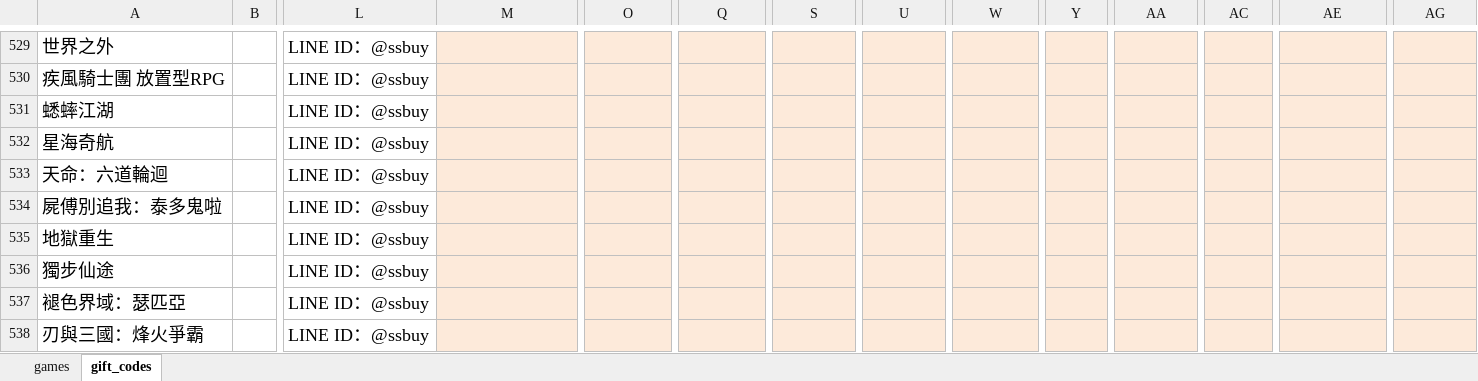
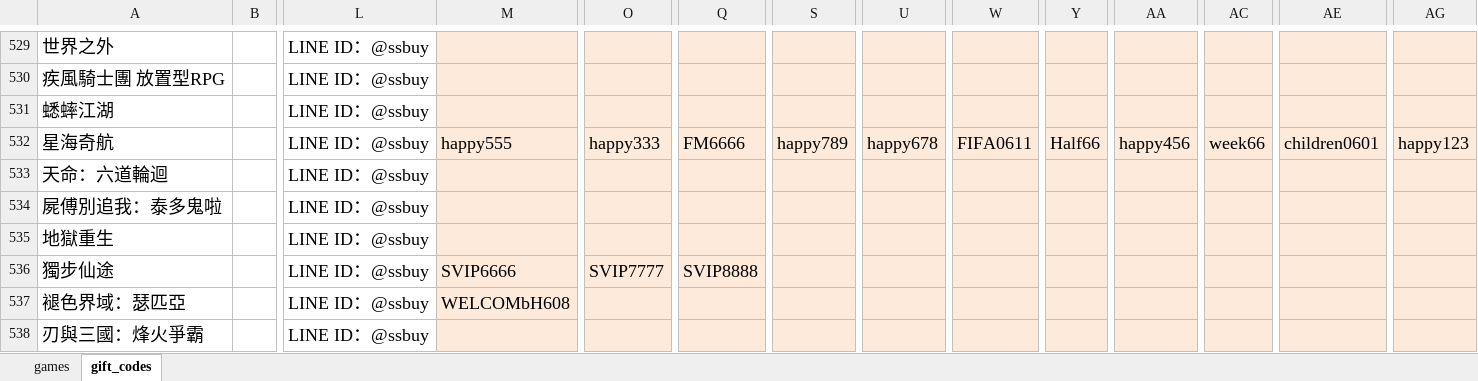
Before and after one commit to diva3322/SSBuy-web, an Excel workbook: detail_giftcode/data/gamedata.xlsx, sheet gift_codes, drawn as a sheet; only a part is shown, gaps mark what is left out; values as stored, in another font and other column widths than the file's, no borders; the diff names each change by its address in the sheet, - before the commit and + after, or states it on an @@ line.

```diff
--- a/detail_giftcode/data/gamedata.xlsx (sheet gift_codes)
+++ b/detail_giftcode/data/gamedata.xlsx (sheet gift_codes)
-M532: (empty)
+M532: happy555
-O532: (empty)
+O532: happy333
-Q532: (empty)
+Q532: FM6666
-S532: (empty)
+S532: happy789
-U532: (empty)
+U532: happy678
-W532: (empty)
+W532: FIFA0611
-Y532: (empty)
+Y532: Half66
-AA532: (empty)
+AA532: happy456
-AC532: (empty)
+AC532: week66
-AE532: (empty)
+AE532: children0601
-AG532: (empty)
+AG532: happy123
-M536: (empty)
+M536: SVIP6666
-O536: (empty)
+O536: SVIP7777
-Q536: (empty)
+Q536: SVIP8888
-M537: (empty)
+M537: WELCOMbH608
```
Also changed, not shown: 4 other files.
